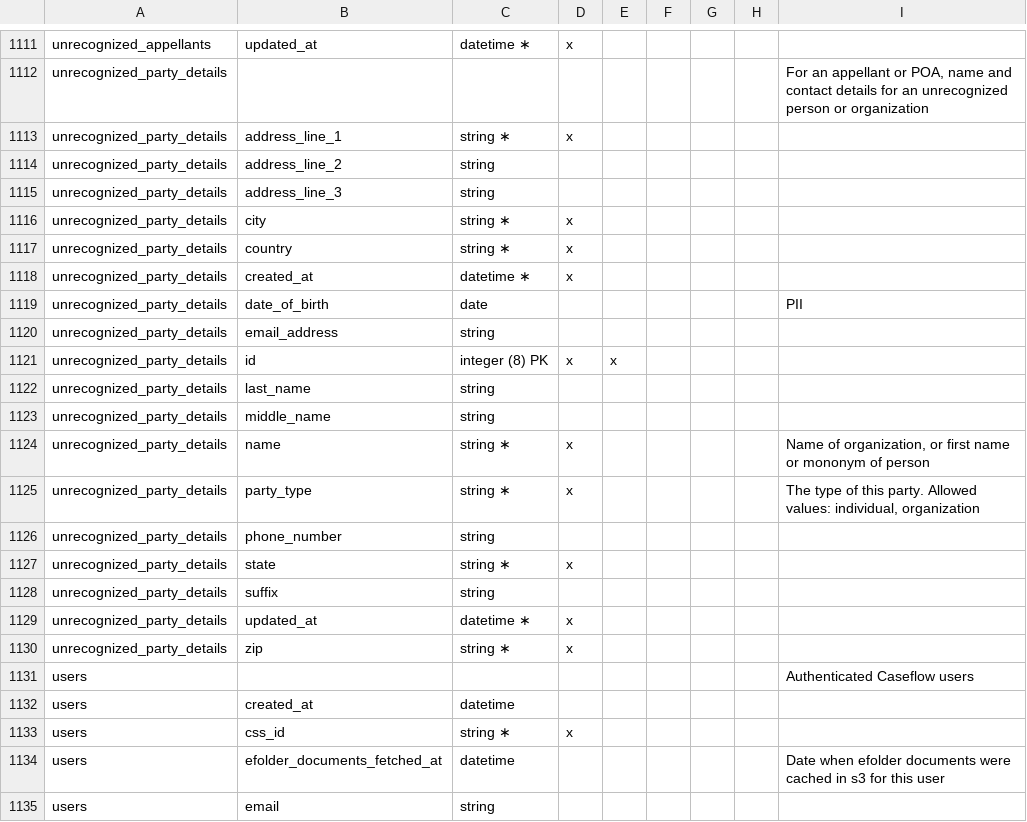
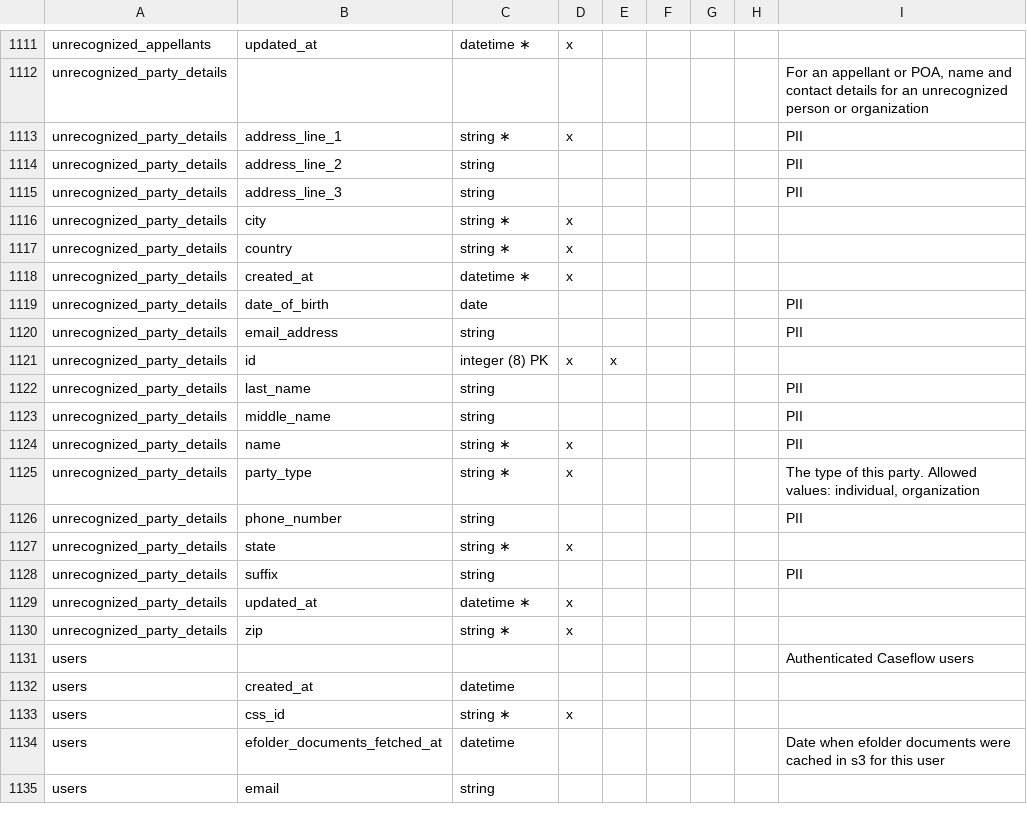
Before and after one commit to department-of-veterans-affairs/caseflow, a CSV file: docs/schema/caseflow.csv, drawn as a sheet; only a part is shown, gaps mark what is left out.

```diff
--- a/docs/schema/caseflow.csv
+++ b/docs/schema/caseflow.csv
@@ -1112,5 +1112,5 @@ unrecognized_appellants,updated_at,datetime ∗,x,,,,,
 unrecognized_party_details,,,,,,,,"For an appellant or POA, name and contact details for an unrecognized person or organization"
-unrecognized_party_details,address_line_1,string ∗,x,,,,,
-unrecognized_party_details,address_line_2,string,,,,,,
-unrecognized_party_details,address_line_3,string,,,,,,
+unrecognized_party_details,address_line_1,string ∗,x,,,,,PII
+unrecognized_party_details,address_line_2,string,,,,,,PII
+unrecognized_party_details,address_line_3,string,,,,,,PII
 unrecognized_party_details,city,string ∗,x,,,,,
@@ -1119,11 +1119,11 @@ unrecognized_party_details,created_at,datetime ∗,x,,,,,
 unrecognized_party_details,date_of_birth,date,,,,,,PII
-unrecognized_party_details,email_address,string,,,,,,
+unrecognized_party_details,email_address,string,,,,,,PII
 unrecognized_party_details,id,integer (8) PK,x,x,,,,
-unrecognized_party_details,last_name,string,,,,,,
-unrecognized_party_details,middle_name,string,,,,,,
-unrecognized_party_details,name,string ∗,x,,,,,"Name of organization, or first name or mononym of person"
+unrecognized_party_details,last_name,string,,,,,,PII
+unrecognized_party_details,middle_name,string,,,,,,PII
+unrecognized_party_details,name,string ∗,x,,,,,PII
 unrecognized_party_details,party_type,string ∗,x,,,,,"The type of this party. Allowed values: individual, organization"
-unrecognized_party_details,phone_number,string,,,,,,
+unrecognized_party_details,phone_number,string,,,,,,PII
 unrecognized_party_details,state,string ∗,x,,,,,
-unrecognized_party_details,suffix,string,,,,,,
+unrecognized_party_details,suffix,string,,,,,,PII
 unrecognized_party_details,updated_at,datetime ∗,x,,,,,
```
Also changed, not shown: 3 other files.
